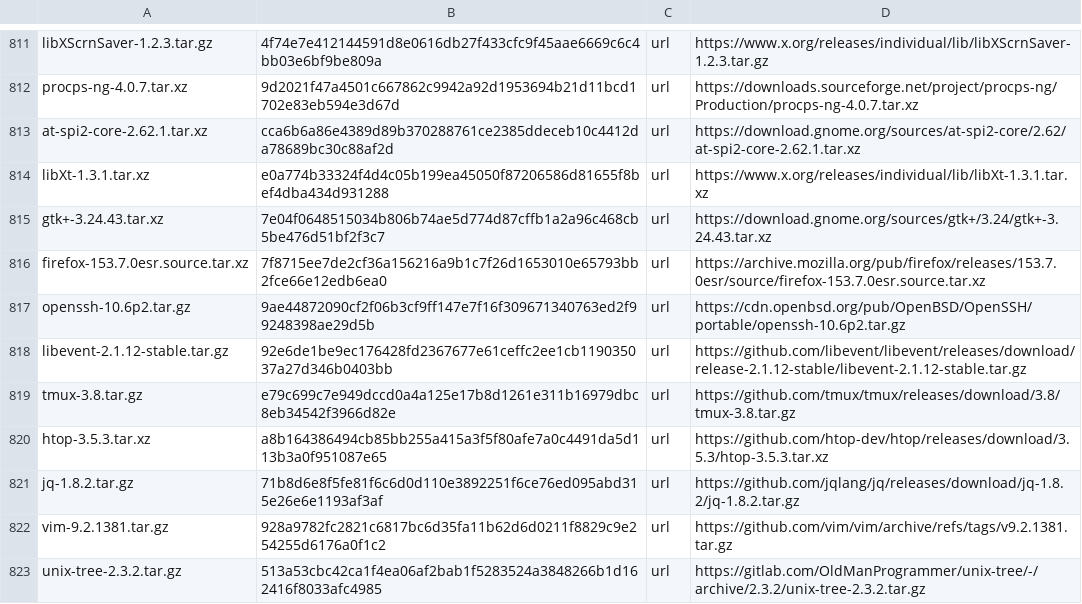
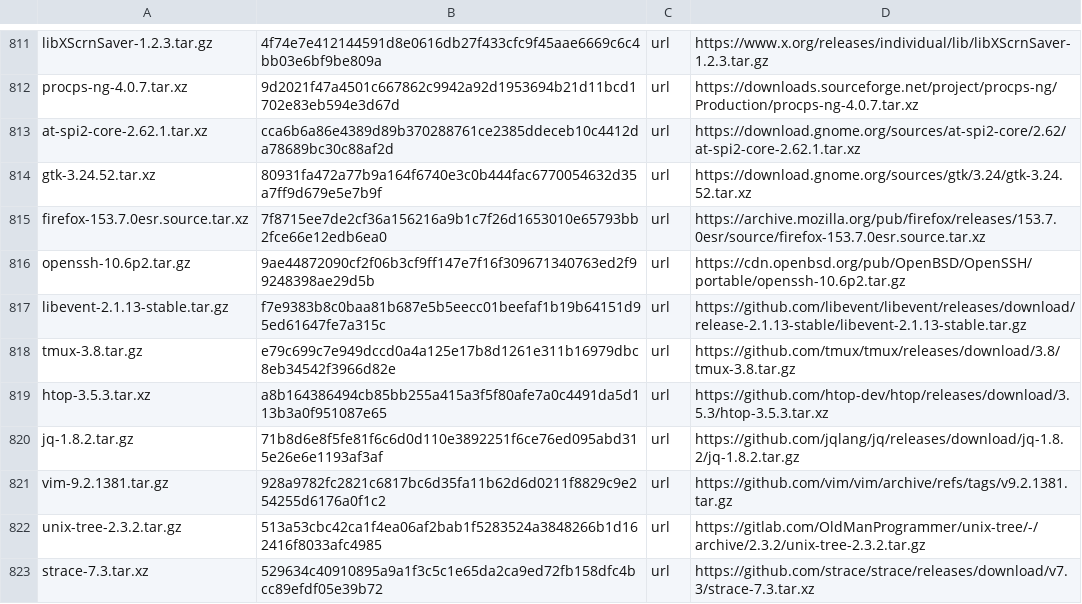
Before and after one commit to melon-77/v, a TSV file: sources/MANIFEST.tsv, drawn as a sheet; only a part is shown, gaps mark what is left out; the shorter side is filled out with more unchanged rows.

```diff
--- a/sources/MANIFEST.tsv
+++ b/sources/MANIFEST.tsv
@@ -813,7 +813,6 @@ procps-ng-4.0.7.tar.xz	9d2021f47a4501c667862c9942a92d1953694b21d11bcd1702e83eb59
 at-spi2-core-2.62.1.tar.xz	cca6b6a86e4389d89b370288761ce2385ddeceb10c4412da78689bc30c88af2d	url	https://download.gnome.org/sources/at-spi2-core/2.62/at-spi2-core-2.62.1.tar.xz
-libXt-1.3.1.tar.xz	e0a774b33324f4d4c05b199ea45050f87206586d81655f8bef4dba434d931288	url	https://www.x.org/releases/individual/lib/libXt-1.3.1.tar.xz
-gtk+-3.24.43.tar.xz	7e04f0648515034b806b74ae5d774d87cffb1a2a96c468cb5be476d51bf2f3c7	url	https://download.gnome.org/sources/gtk+/3.24/gtk+-3.24.43.tar.xz
+gtk-3.24.52.tar.xz	80931fa472a77b9a164f6740e3c0b444fac6770054632d35a7ff9d679e5e7b9f	url	https://download.gnome.org/sources/gtk/3.24/gtk-3.24.52.tar.xz
 firefox-153.7.0esr.source.tar.xz	7f8715ee7de2cf36a156216a9b1c7f26d1653010e65793bb2fce66e12edb6ea0	url	https://archive.mozilla.org/pub/firefox/releases/153.7.0esr/source/firefox-153.7.0esr.source.tar.xz
 openssh-10.6p2.tar.gz	9ae44872090cf2f06b3cf9ff147e7f16f309671340763ed2f99248398ae29d5b	url	https://cdn.openbsd.org/pub/OpenBSD/OpenSSH/portable/openssh-10.6p2.tar.gz
-libevent-2.1.12-stable.tar.gz	92e6de1be9ec176428fd2367677e61ceffc2ee1cb119035037a27d346b0403bb	url	https://github.com/libevent/libevent/releases/download/release-2.1.12-stable/libevent-2.1.12-stable.tar.gz
+libevent-2.1.13-stable.tar.gz	f7e9383b8c0baa81b687e5b5eecc01beefaf1b19b64151d95ed61647fe7a315c	url	https://github.com/libevent/libevent/releases/download/release-2.1.13-stable/libevent-2.1.13-stable.tar.gz
 tmux-3.8.tar.gz	e79c699c7e949dccd0a4a125e17b8d1261e311b16979dbc8eb34542f3966d82e	url	https://github.com/tmux/tmux/releases/download/3.8/tmux-3.8.tar.gz
```
Also changed, not shown: 5 other files.
